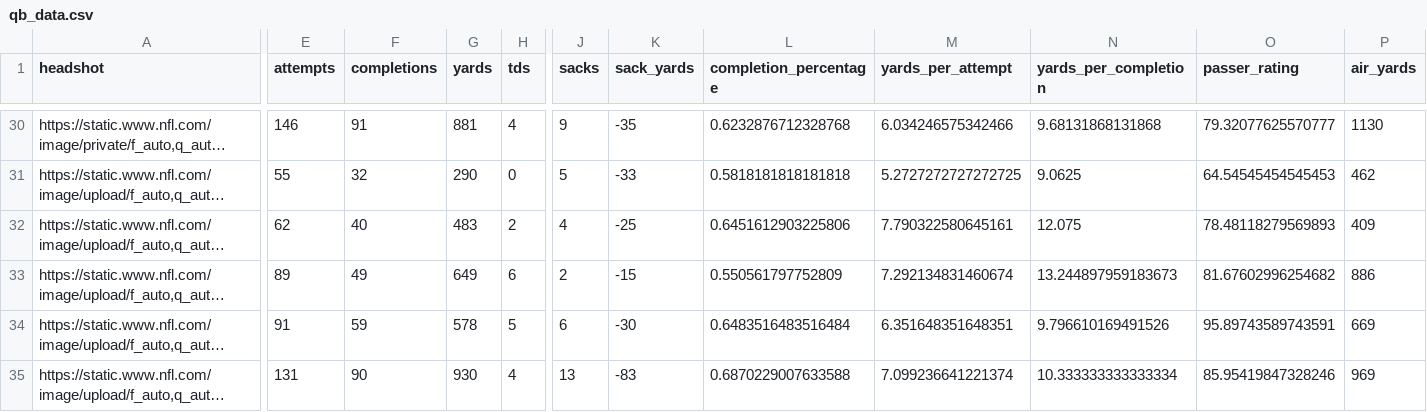
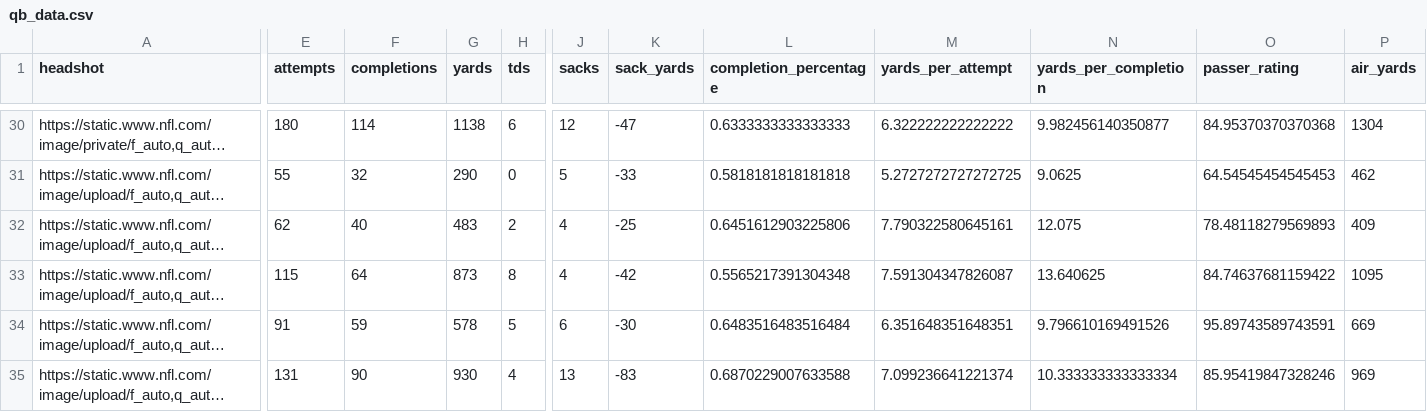
Before and after one commit to trashduty/fantasy_player_data, a CSV file: Data/qb_data.csv, drawn as a sheet; only a part is shown, gaps mark what is left out; long unchanged cells end in …; the diff covers the shown part only; the diff names each change by its address in the sheet, - before the commit and + after, or states it on an @@ line.

```diff
--- a/Data/qb_data.csv
+++ b/Data/qb_data.csv
-E30 (attempts): 146
+E30 (attempts): 180
-F30 (completions): 91
+F30 (completions): 114
-G30 (yards): 881
+G30 (yards): 1138
-H30 (tds): 4
+H30 (tds): 6
-J30 (sacks): 9
+J30 (sacks): 12
-K30 (sack_yards): -35
+K30 (sack_yards): -47
-L30 (completion_percentage): 0.6232876712328768
+L30 (completion_percentage): 0.6333333333333333
-M30 (yards_per_attempt): 6.034246575342466
+M30 (yards_per_attempt): 6.322222222222222
-N30 (yards_per_completion): 9.68131868131868
+N30 (yards_per_completion): 9.982456140350877
-O30 (passer_rating): 79.32077625570777
+O30 (passer_rating): 84.95370370370368
-P30 (air_yards): 1130
+P30 (air_yards): 1304
-E33 (attempts): 89
+E33 (attempts): 115
-F33 (completions): 49
+F33 (completions): 64
-G33 (yards): 649
+G33 (yards): 873
-H33 (tds): 6
+H33 (tds): 8
-J33 (sacks): 2
+J33 (sacks): 4
-K33 (sack_yards): -15
+K33 (sack_yards): -42
-L33 (completion_percentage): 0.550561797752809
+L33 (completion_percentage): 0.5565217391304348
-M33 (yards_per_attempt): 7.292134831460674
+M33 (yards_per_attempt): 7.591304347826087
-N33 (yards_per_completion): 13.244897959183673
+N33 (yards_per_completion): 13.640625
-O33 (passer_rating): 81.67602996254682
+O33 (passer_rating): 84.74637681159422
-P33 (air_yards): 886
+P33 (air_yards): 1095
```
Also changed, not shown: 162 edited cells elsewhere in this file, Data/rb_data.csv, Data/wr_data.csv.
